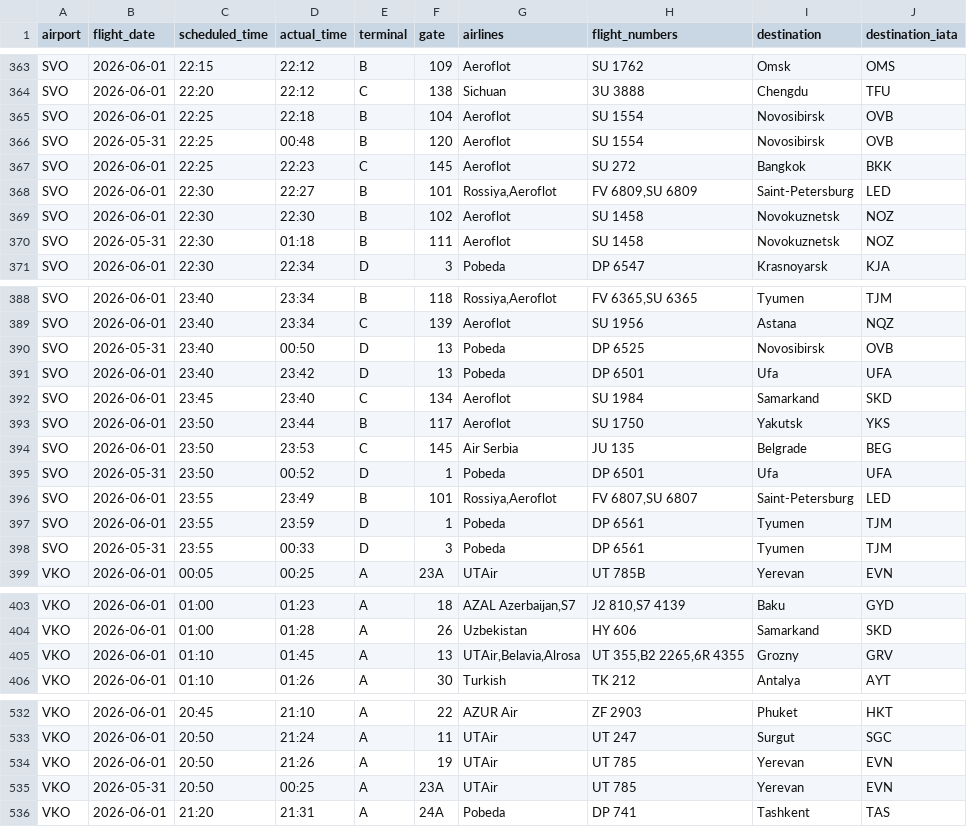
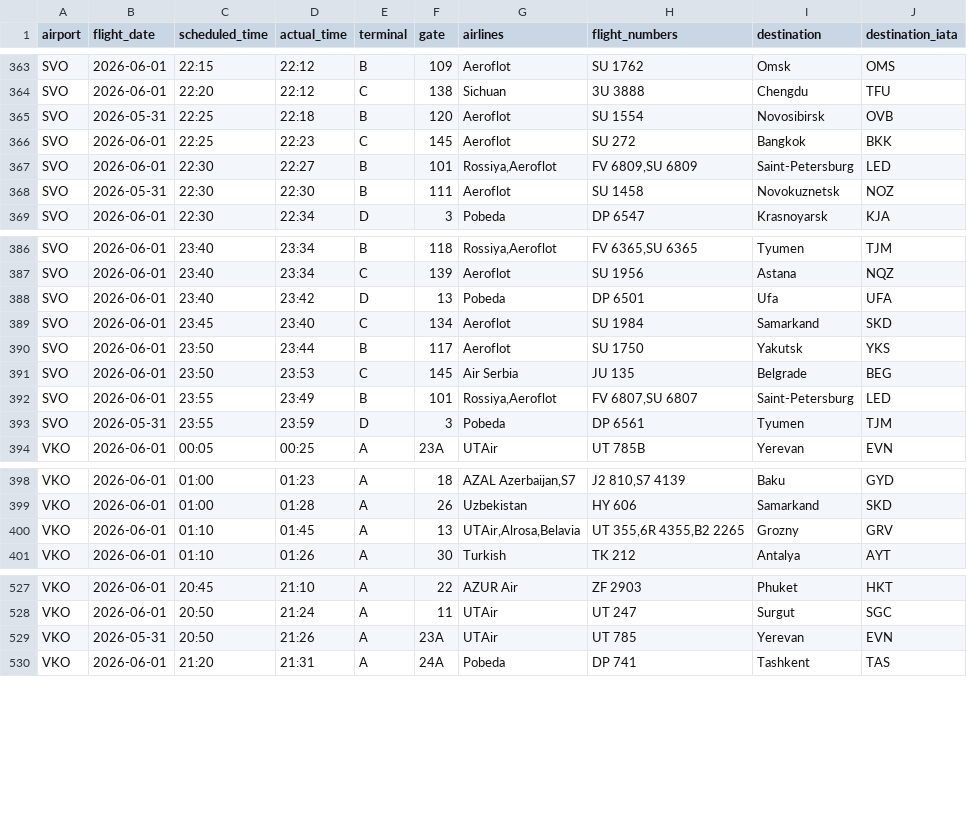
Before and after one commit to vitdmit/moscow-airports-botCLaude, a CSV file: data/daily/2026-06-01.csv, drawn as a sheet; only a part is shown, gaps mark what is left out; the diff covers the shown part only.

```diff
--- a/data/daily/2026-06-01.csv
+++ b/data/daily/2026-06-01.csv
@@ -364,8 +364,6 @@ SVO,2026-06-01,22:15,22:12,B,109,Aeroflot,SU 1762,Omsk,OMS
 SVO,2026-06-01,22:20,22:12,C,138,Sichuan,3U 3888,Chengdu,TFU
-SVO,2026-06-01,22:25,22:18,B,104,Aeroflot,SU 1554,Novosibirsk,OVB
-SVO,2026-05-31,22:25,00:48,B,120,Aeroflot,SU 1554,Novosibirsk,OVB
+SVO,2026-05-31,22:25,22:18,B,120,Aeroflot,SU 1554,Novosibirsk,OVB
 SVO,2026-06-01,22:25,22:23,C,145,Aeroflot,SU 272,Bangkok,BKK
 SVO,2026-06-01,22:30,22:27,B,101,"Rossiya,Aeroflot","FV 6809,SU 6809",Saint-Petersburg,LED
-SVO,2026-06-01,22:30,22:30,B,102,Aeroflot,SU 1458,Novokuznetsk,NOZ
-SVO,2026-05-31,22:30,01:18,B,111,Aeroflot,SU 1458,Novokuznetsk,NOZ
+SVO,2026-05-31,22:30,22:30,B,111,Aeroflot,SU 1458,Novokuznetsk,NOZ
 SVO,2026-06-01,22:30,22:34,D,3,Pobeda,DP 6547,Krasnoyarsk,KJA
@@ -389,3 +387,2 @@ SVO,2026-06-01,23:40,23:34,B,118,"Rossiya,Aeroflot","FV 6365,SU 6365",Tyumen,TJM
 SVO,2026-06-01,23:40,23:34,C,139,Aeroflot,SU 1956,Astana,NQZ
-SVO,2026-05-31,23:40,00:50,D,13,Pobeda,DP 6525,Novosibirsk,OVB
 SVO,2026-06-01,23:40,23:42,D,13,Pobeda,DP 6501,Ufa,UFA
@@ -394,6 +391,4 @@ SVO,2026-06-01,23:50,23:44,B,117,Aeroflot,SU 1750,Yakutsk,YKS
 SVO,2026-06-01,23:50,23:53,C,145,Air Serbia,JU 135,Belgrade,BEG
-SVO,2026-05-31,23:50,00:52,D,1,Pobeda,DP 6501,Ufa,UFA
 SVO,2026-06-01,23:55,23:49,B,101,"Rossiya,Aeroflot","FV 6807,SU 6807",Saint-Petersburg,LED
-SVO,2026-06-01,23:55,23:59,D,1,Pobeda,DP 6561,Tyumen,TJM
-SVO,2026-05-31,23:55,00:33,D,3,Pobeda,DP 6561,Tyumen,TJM
+SVO,2026-05-31,23:55,23:59,D,3,Pobeda,DP 6561,Tyumen,TJM
 VKO,2026-06-01,00:05,00:25,A,23A,UTAir,UT 785B,Yerevan,EVN
@@ -404,3 +399,3 @@ VKO,2026-06-01,01:00,01:23,A,18,"AZAL Azerbaijan,S7","J2 810,S7 4139",Baku,GYD
 VKO,2026-06-01,01:00,01:28,A,26,Uzbekistan,HY 606,Samarkand,SKD
-VKO,2026-06-01,01:10,01:45,A,13,"UTAir,Belavia,Alrosa","UT 355,B2 2265,6R 4355",Grozny,GRV
+VKO,2026-06-01,01:10,01:45,A,13,"UTAir,Alrosa,Belavia","UT 355,6R 4355,B2 2265",Grozny,GRV
 VKO,2026-06-01,01:10,01:26,A,30,Turkish,TK 212,Antalya,AYT
@@ -533,4 +528,3 @@ VKO,2026-06-01,20:45,21:10,A,22,AZUR Air,ZF 2903,Phuket,HKT
 VKO,2026-06-01,20:50,21:24,A,11,UTAir,UT 247,Surgut,SGC
-VKO,2026-06-01,20:50,21:26,A,19,UTAir,UT 785,Yerevan,EVN
-VKO,2026-05-31,20:50,00:25,A,23A,UTAir,UT 785,Yerevan,EVN
+VKO,2026-05-31,20:50,21:26,A,23A,UTAir,UT 785,Yerevan,EVN
 VKO,2026-06-01,21:20,21:31,A,24A,Pobeda,DP 741,Tashkent,TAS
```
Also changed, not shown: 1 moved row and 5 edited cells elsewhere in this file, 1 other file.
